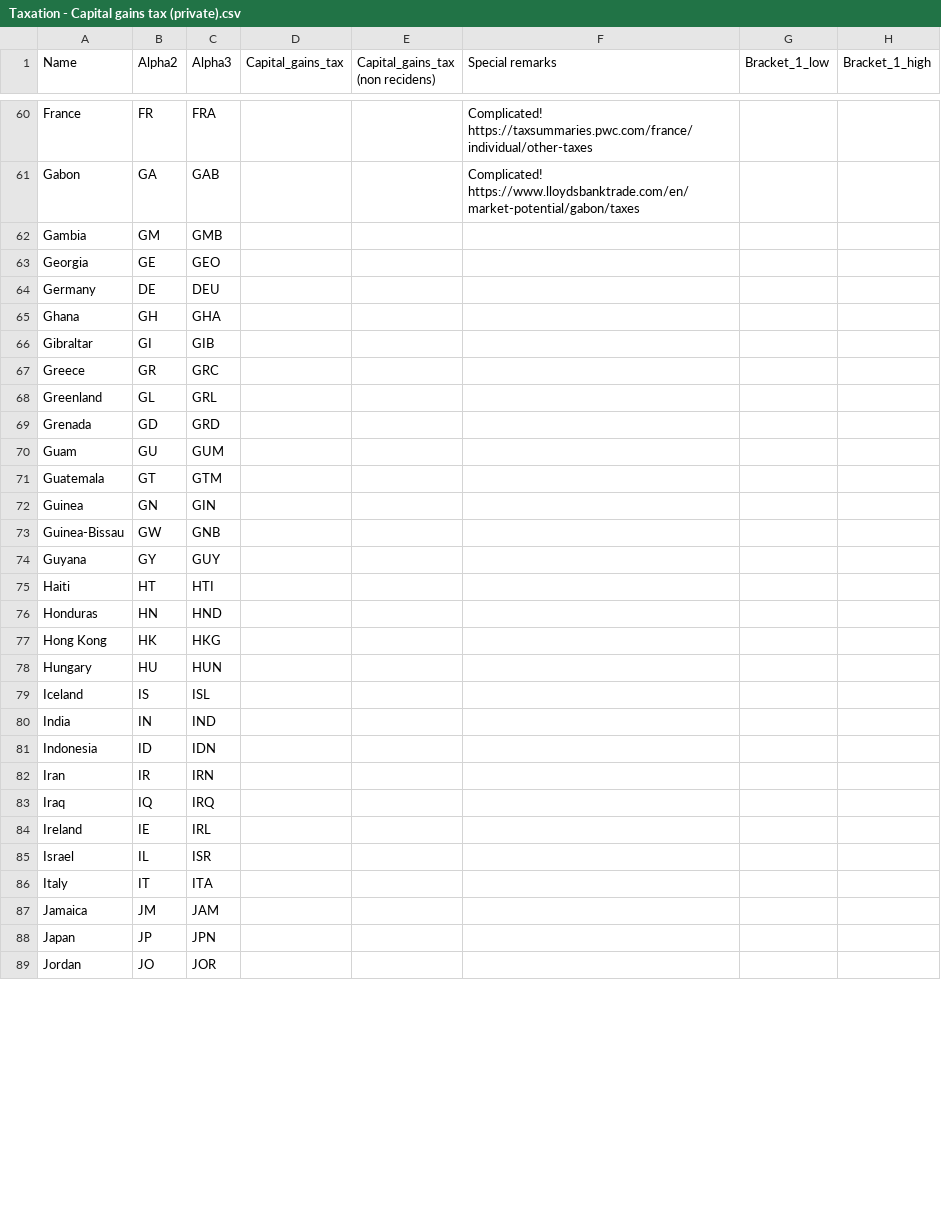
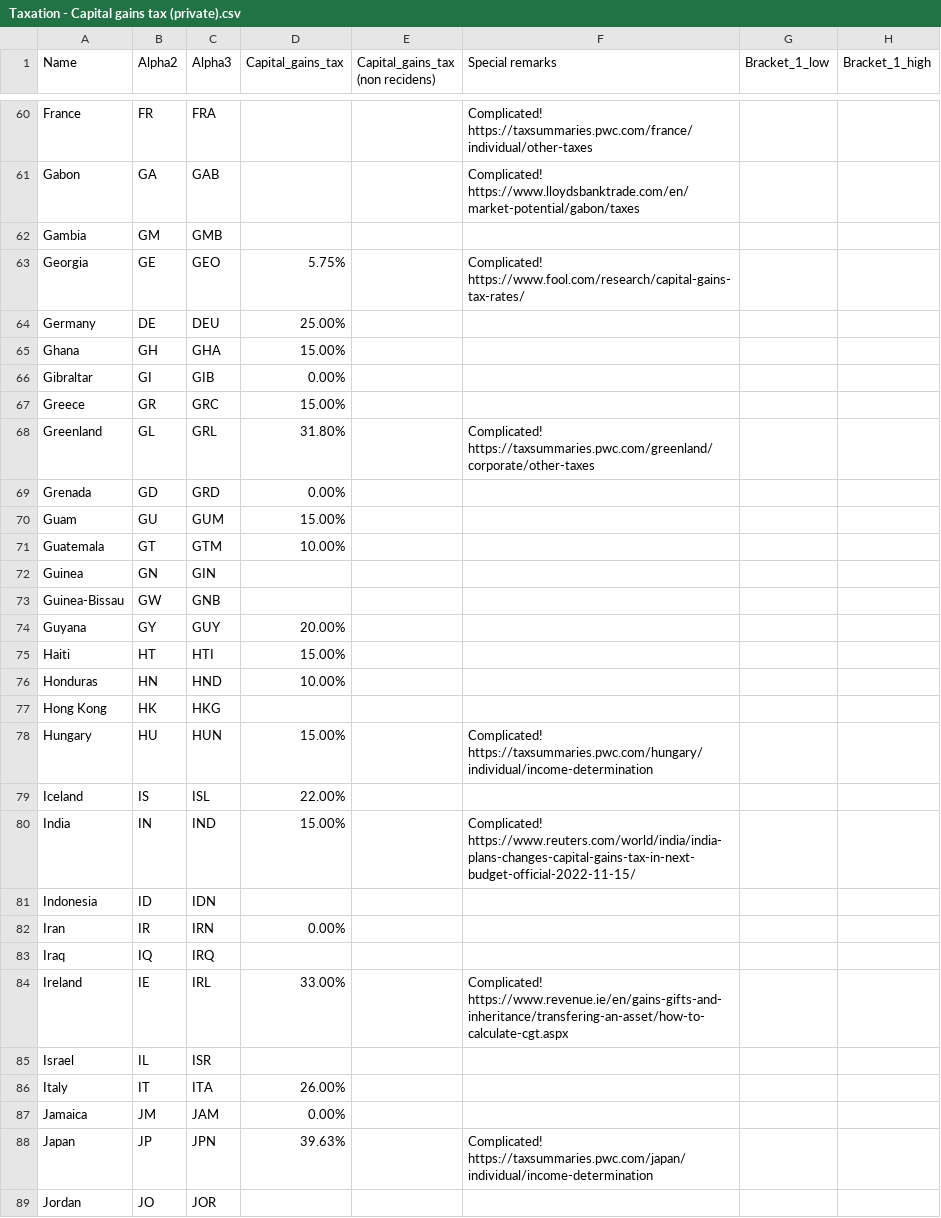
Before and after one commit to taxationapi/taxationapi.web, a CSV file: src/TaxationApi.ImportFromSheets/InputFiles/Taxation - Capital gains tax (private).csv, drawn as a sheet; only a part is shown, gaps mark what is left out; ↵ is a line break in a cell; the diff covers the shown part only; the diff names each change by its address in the sheet, - before the commit and + after, or states it on an @@ line.

Commit message:
#1: Added a currency importer #2: Added currency data exchange rate #3: Updated with new data for API!

```diff
--- a/src/TaxationApi.ImportFromSheets/InputFiles/Taxation - Capital gains tax (private).csv
+++ b/src/TaxationApi.ImportFromSheets/InputFiles/Taxation - Capital gains tax (private).csv
-D63 (Capital_gains_tax): (empty)
+D63 (Capital_gains_tax): 5.75%
-F63 (Special remarks): (empty)
+F63 (Special remarks): Complicated! ↵ https://www.fool.com/research/capital-gains-tax-rates/
-D64 (Capital_gains_tax): (empty)
+D64 (Capital_gains_tax): 25.00%
-D65 (Capital_gains_tax): (empty)
+D65 (Capital_gains_tax): 15.00%
-D66 (Capital_gains_tax): (empty)
+D66 (Capital_gains_tax): 0.00%
-D67 (Capital_gains_tax): (empty)
+D67 (Capital_gains_tax): 15.00%
-D68 (Capital_gains_tax): (empty)
+D68 (Capital_gains_tax): 31.80%
-F68 (Special remarks): (empty)
+F68 (Special remarks): Complicated! ↵ https://taxsummaries.pwc.com/greenland/corporate/other-taxes
-D69 (Capital_gains_tax): (empty)
+D69 (Capital_gains_tax): 0.00%
-D70 (Capital_gains_tax): (empty)
+D70 (Capital_gains_tax): 15.00%
-D71 (Capital_gains_tax): (empty)
+D71 (Capital_gains_tax): 10.00%
-D74 (Capital_gains_tax): (empty)
+D74 (Capital_gains_tax): 20.00%
-D75 (Capital_gains_tax): (empty)
+D75 (Capital_gains_tax): 15.00%
-D76 (Capital_gains_tax): (empty)
+D76 (Capital_gains_tax): 10.00%
-D78 (Capital_gains_tax): (empty)
+D78 (Capital_gains_tax): 15.00%
-F78 (Special remarks): (empty)
+F78 (Special remarks): Complicated! ↵ https://taxsummaries.pwc.com/hungary/individual/income-determination
-D79 (Capital_gains_tax): (empty)
+D79 (Capital_gains_tax): 22.00%
-D80 (Capital_gains_tax): (empty)
+D80 (Capital_gains_tax): 15.00%
-F80 (Special remarks): (empty)
+F80 (Special remarks): Complicated! ↵ https://www.reuters.com/world/india/india-plans-changes-capital-gains-tax-in-next-budget-official-2022-11-15/
-D82 (Capital_gains_tax): (empty)
+D82 (Capital_gains_tax): 0.00%
-D84 (Capital_gains_tax): (empty)
+D84 (Capital_gains_tax): 33.00%
-F84 (Special remarks): (empty)
+F84 (Special remarks): Complicated! ↵ https://www.revenue.ie/en/gains-gifts-and-inheritance/transfering-an-asset/how-to-calculate-cgt.aspx
-D86 (Capital_gains_tax): (empty)
+D86 (Capital_gains_tax): 26.00%
-D87 (Capital_gains_tax): (empty)
+D87 (Capital_gains_tax): 0.00%
-D88 (Capital_gains_tax): (empty)
+D88 (Capital_gains_tax): 39.63%
-F88 (Special remarks): (empty)
+F88 (Special remarks): Complicated! ↵ https://taxsummaries.pwc.com/japan/individual/income-determination
```
Also changed, not shown: 13 edited cells elsewhere in this file, src/TaxationApi.ImportFromSheets/InputFiles/Taxation - Corporate tax.csv, 13 other files.
